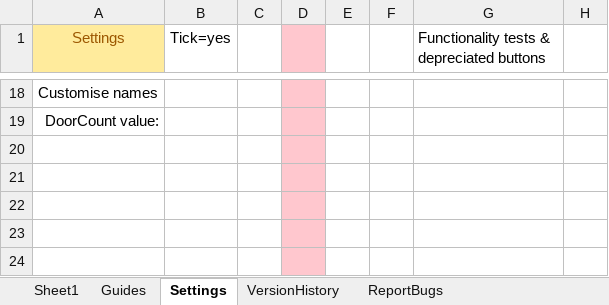
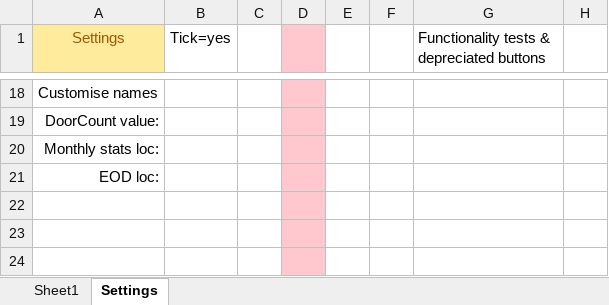
Before and after one commit to Noixo/Excel-automation, an Excel workbook: Excel-automation-master/Auto-fill.xlsm, sheet Settings, drawn as a sheet; only a part is shown, gaps mark what is left out; values as stored, in another font and other column widths than the file's, no borders; charts and pictures not drawn; the diff names each change by its address in the sheet, - before the commit and + after, or states it on an @@ line.

```diff
--- a/Excel-automation-master/Auto-fill.xlsm (sheet Settings)
+++ b/Excel-automation-master/Auto-fill.xlsm (sheet Settings)
-sheet tab: Guides
-sheet tab: VersionHistory
-sheet tab: ReportBugs
-A20 (Settings): (empty)
+A20 (Settings): Monthly stats loc:
-A21 (Settings): (empty)
+A21 (Settings): EOD loc:
```
Also changed, not shown: sheet Sheet1, charts or pictures, 25 other files.
